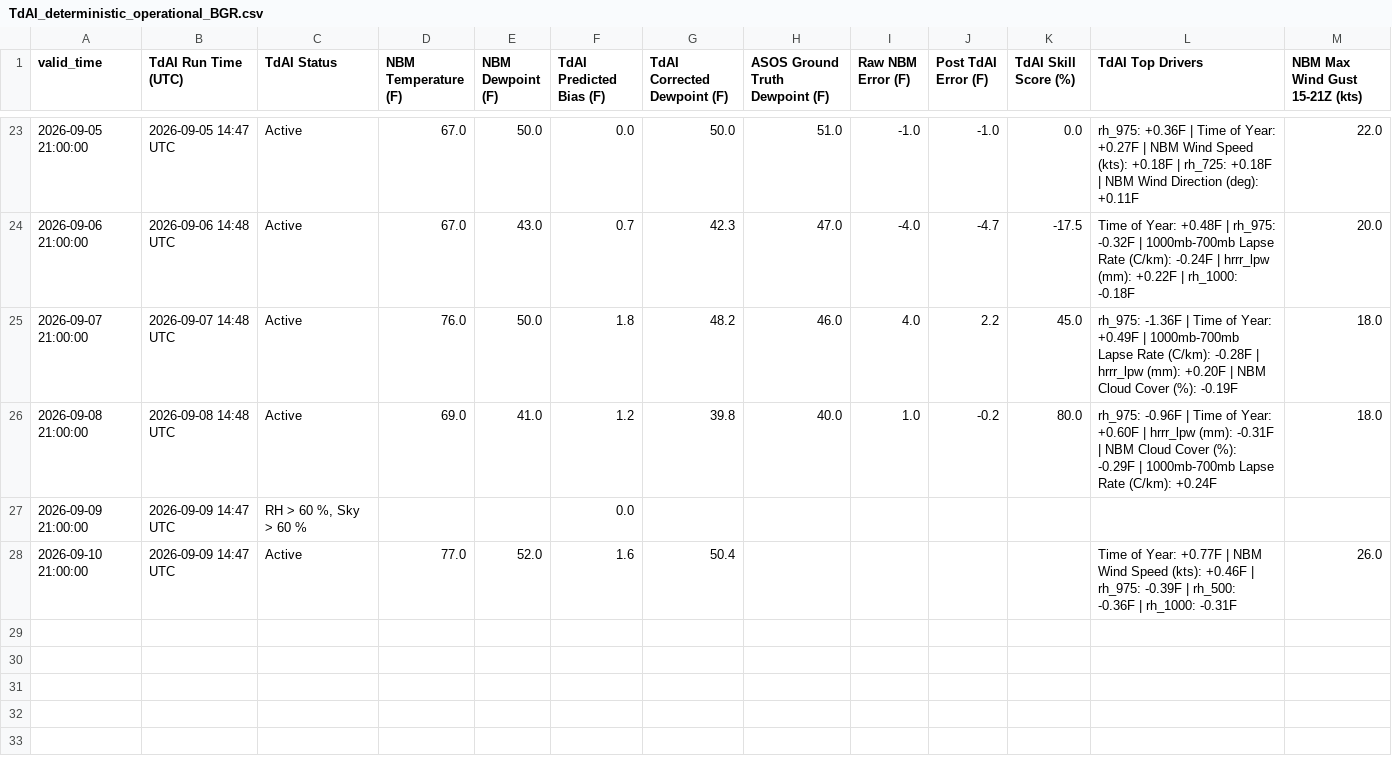
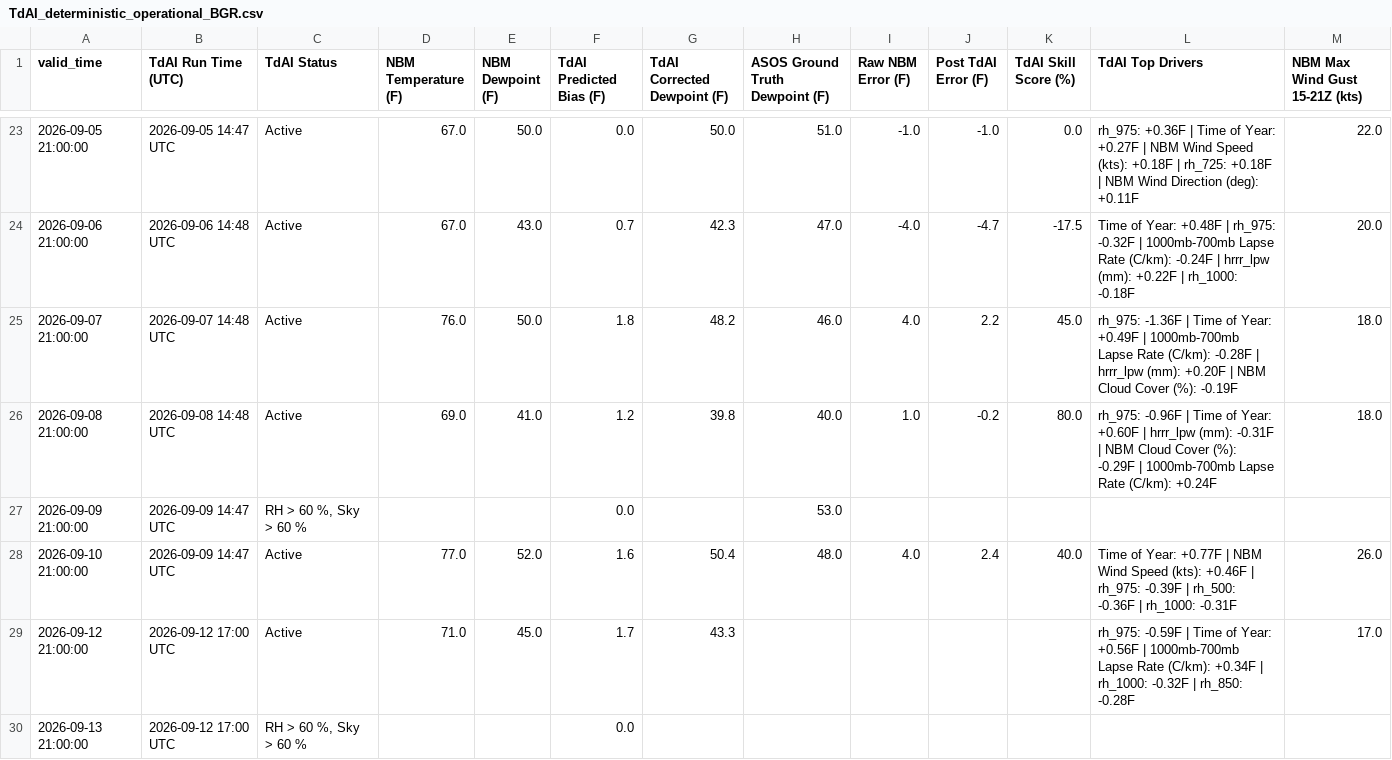
Before and after one commit to sean838432/TdAI, a CSV file: deterministic_output/TdAI_deterministic_operational_BGR.csv, drawn as a sheet; only a part is shown, gaps mark what is left out.

```diff
--- a/deterministic_output/TdAI_deterministic_operational_BGR.csv
+++ b/deterministic_output/TdAI_deterministic_operational_BGR.csv
@@ -26,3 +26,5 @@ valid_time,TdAI Run Time (UTC),TdAI Status,NBM Temperature (F),NBM Dewpoint (F),
 2026-09-08 21:00:00,2026-09-08 14:48 UTC,Active,69.0,41.0,1.2,39.8,40.0,1.0,-0.2,80.0,rh_975: -0.96F | Time of Year: +0.60F | hrrr_lpw (mm): -0.31F | NBM Cloud Cover (%): -0.29F | 1000mb-700mb Lapse Rate (C/km): +0.24F,18.0
-2026-09-09 21:00:00,2026-09-09 14:47 UTC,"RH > 60 %, Sky > 60 %",,,0.0,,,,,,,
-2026-09-10 21:00:00,2026-09-09 14:47 UTC,Active,77.0,52.0,1.6,50.4,,,,,Time of Year: +0.77F | NBM Wind Speed (kts): +0.46F | rh_975: -0.39F | rh_500: -0.36F | rh_1000: -0.31F,26.0
+2026-09-09 21:00:00,2026-09-09 14:47 UTC,"RH > 60 %, Sky > 60 %",,,0.0,,53.0,,,,,
+2026-09-10 21:00:00,2026-09-09 14:47 UTC,Active,77.0,52.0,1.6,50.4,48.0,4.0,2.4,40.0,Time of Year: +0.77F | NBM Wind Speed (kts): +0.46F | rh_975: -0.39F | rh_500: -0.36F | rh_1000: -0.31F,26.0
+2026-09-12 21:00:00,2026-09-12 17:00 UTC,Active,71.0,45.0,1.7,43.3,,,,,rh_975: -0.59F | Time of Year: +0.56F | 1000mb-700mb Lapse Rate (C/km): +0.34F | rh_1000: -0.32F | rh_850: -0.28F,17.0
+2026-09-13 21:00:00,2026-09-12 17:00 UTC,"RH > 60 %, Sky > 60 %",,,0.0,,,,,,,
```
Also changed, not shown: deterministic_output/TdAI_deterministic_operational_CAR.csv, deterministic_output/TdAI_deterministic_operational_FVE.csv, 9 other files.
